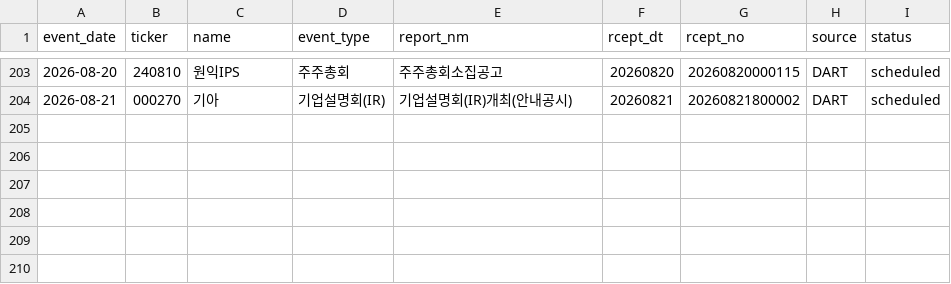
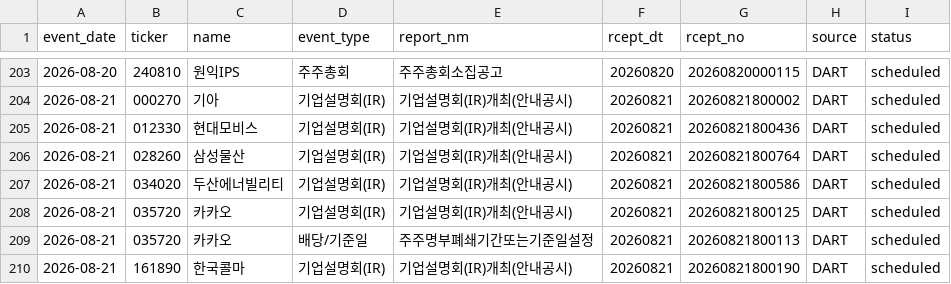
Before and after one commit to Lee-D-S/stock-signal-lab, a CSV file: ai 주가 변동 원인 분석/08_관찰기록/07_공시이벤트/공시_이벤트_캘린더.csv, drawn as a sheet; only a part is shown, gaps mark what is left out.

```diff
--- a/ai 주가 변동 원인 분석/08_관찰기록/07_공시이벤트/공시_이벤트_캘린더.csv
+++ b/ai 주가 변동 원인 분석/08_관찰기록/07_공시이벤트/공시_이벤트_캘린더.csv
@@ -204 +204,7 @@
 2026-08-21,000270,기아,기업설명회(IR),기업설명회(IR)개최(안내공시),20260821,20260821800002,DART,scheduled
+2026-08-21,012330,현대모비스,기업설명회(IR),기업설명회(IR)개최(안내공시),20260821,20260821800436,DART,scheduled
+2026-08-21,028260,삼성물산,기업설명회(IR),기업설명회(IR)개최(안내공시),20260821,20260821800764,DART,scheduled
+2026-08-21,034020,두산에너빌리티,기업설명회(IR),기업설명회(IR)개최(안내공시),20260821,20260821800586,DART,scheduled
+2026-08-21,035720,카카오,기업설명회(IR),기업설명회(IR)개최(안내공시),20260821,20260821800125,DART,scheduled
+2026-08-21,035720,카카오,배당/기준일,주주명부폐쇄기간또는기준일설정,20260821,20260821800113,DART,scheduled
+2026-08-21,161890,한국콜마,기업설명회(IR),기업설명회(IR)개최(안내공시),20260821,20260821800190,DART,scheduled
```
Also changed, not shown: 3 other files.
